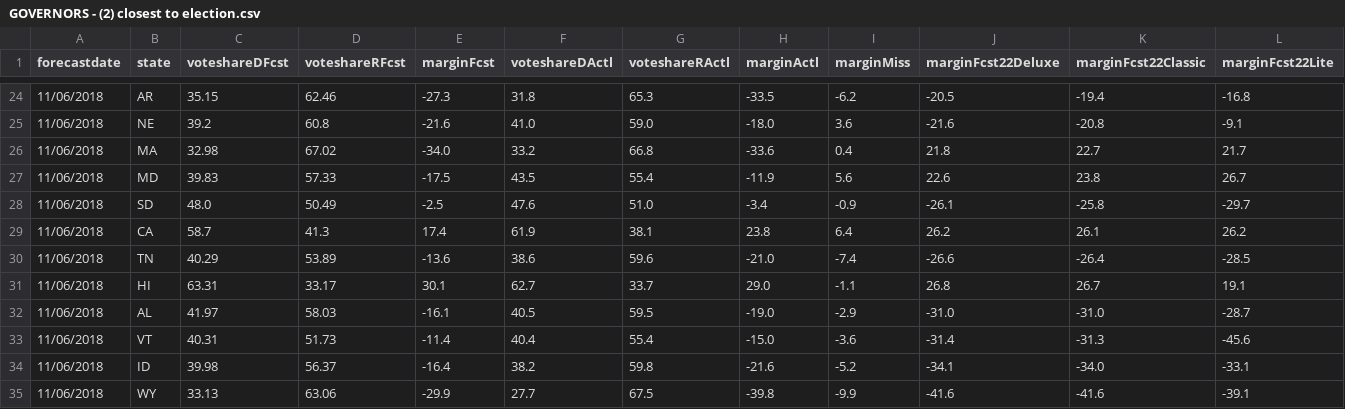
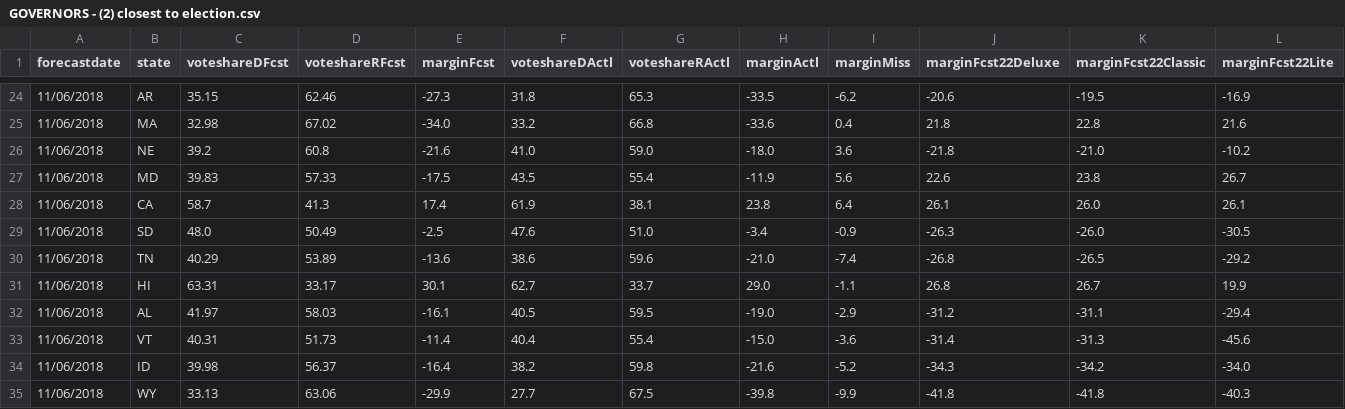
Before and after one commit to dcadata/fte2018, a CSV file: outputs/GOVERNORS - (2) closest to election.csv, drawn as a sheet; only a part is shown, gaps mark what is left out; the diff covers the shown part only.

```diff
--- a/outputs/GOVERNORS - (2) closest to election.csv
+++ b/outputs/GOVERNORS - (2) closest to election.csv
@@ -24,12 +24,12 @@ forecastdate,state,voteshareDFcst,voteshareRFcst,marginFcst,voteshareDActl,votes
-11/06/2018,AR,35.15,62.46,-27.3,31.8,65.3,-33.5,-6.2,-20.5,-19.4,-16.8
-11/06/2018,NE,39.2,60.8,-21.6,41.0,59.0,-18.0,3.6,-21.6,-20.8,-9.1
-11/06/2018,MA,32.98,67.02,-34.0,33.2,66.8,-33.6,0.4,21.8,22.7,21.7
+11/06/2018,AR,35.15,62.46,-27.3,31.8,65.3,-33.5,-6.2,-20.6,-19.5,-16.9
+11/06/2018,MA,32.98,67.02,-34.0,33.2,66.8,-33.6,0.4,21.8,22.8,21.6
+11/06/2018,NE,39.2,60.8,-21.6,41.0,59.0,-18.0,3.6,-21.8,-21.0,-10.2
 11/06/2018,MD,39.83,57.33,-17.5,43.5,55.4,-11.9,5.6,22.6,23.8,26.7
-11/06/2018,SD,48.0,50.49,-2.5,47.6,51.0,-3.4,-0.9,-26.1,-25.8,-29.7
-11/06/2018,CA,58.7,41.3,17.4,61.9,38.1,23.8,6.4,26.2,26.1,26.2
-11/06/2018,TN,40.29,53.89,-13.6,38.6,59.6,-21.0,-7.4,-26.6,-26.4,-28.5
-11/06/2018,HI,63.31,33.17,30.1,62.7,33.7,29.0,-1.1,26.8,26.7,19.1
-11/06/2018,AL,41.97,58.03,-16.1,40.5,59.5,-19.0,-2.9,-31.0,-31.0,-28.7
+11/06/2018,CA,58.7,41.3,17.4,61.9,38.1,23.8,6.4,26.1,26.0,26.1
+11/06/2018,SD,48.0,50.49,-2.5,47.6,51.0,-3.4,-0.9,-26.3,-26.0,-30.5
+11/06/2018,TN,40.29,53.89,-13.6,38.6,59.6,-21.0,-7.4,-26.8,-26.5,-29.2
+11/06/2018,HI,63.31,33.17,30.1,62.7,33.7,29.0,-1.1,26.8,26.7,19.9
+11/06/2018,AL,41.97,58.03,-16.1,40.5,59.5,-19.0,-2.9,-31.2,-31.1,-29.4
 11/06/2018,VT,40.31,51.73,-11.4,40.4,55.4,-15.0,-3.6,-31.4,-31.3,-45.6
-11/06/2018,ID,39.98,56.37,-16.4,38.2,59.8,-21.6,-5.2,-34.1,-34.0,-33.1
-11/06/2018,WY,33.13,63.06,-29.9,27.7,67.5,-39.8,-9.9,-41.6,-41.6,-39.1
+11/06/2018,ID,39.98,56.37,-16.4,38.2,59.8,-21.6,-5.2,-34.3,-34.2,-34.0
+11/06/2018,WY,33.13,63.06,-29.9,27.7,67.5,-39.8,-9.9,-41.8,-41.8,-40.3
```
Also changed, not shown: 1 added row, 1 removed row and 29 edited cells elsewhere in this file, outputs/SENATE - (1) this day in 2018.csv, outputs/SENATE - (2) closest to election.csv.
